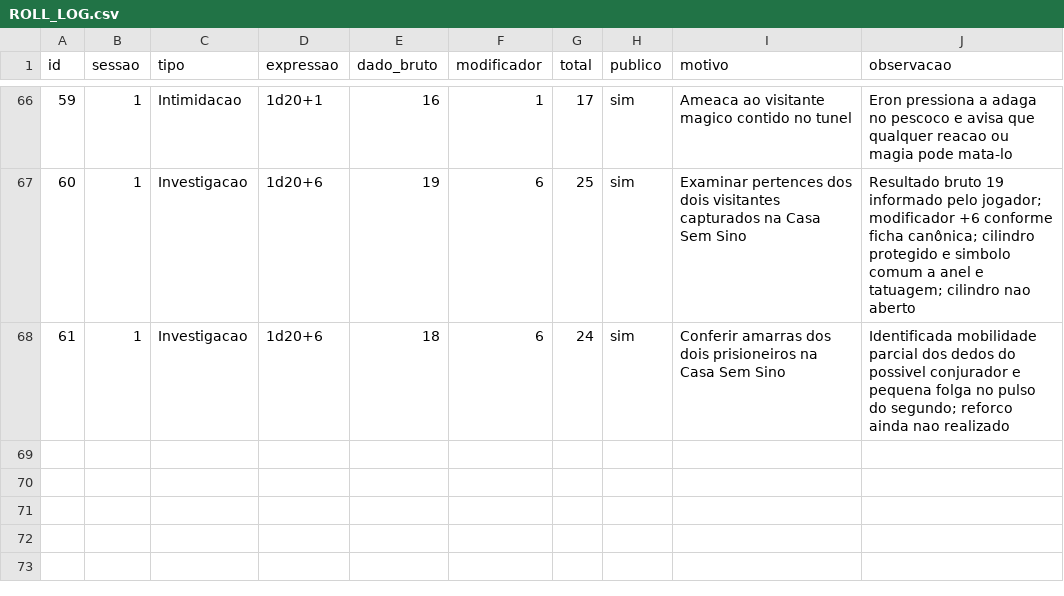
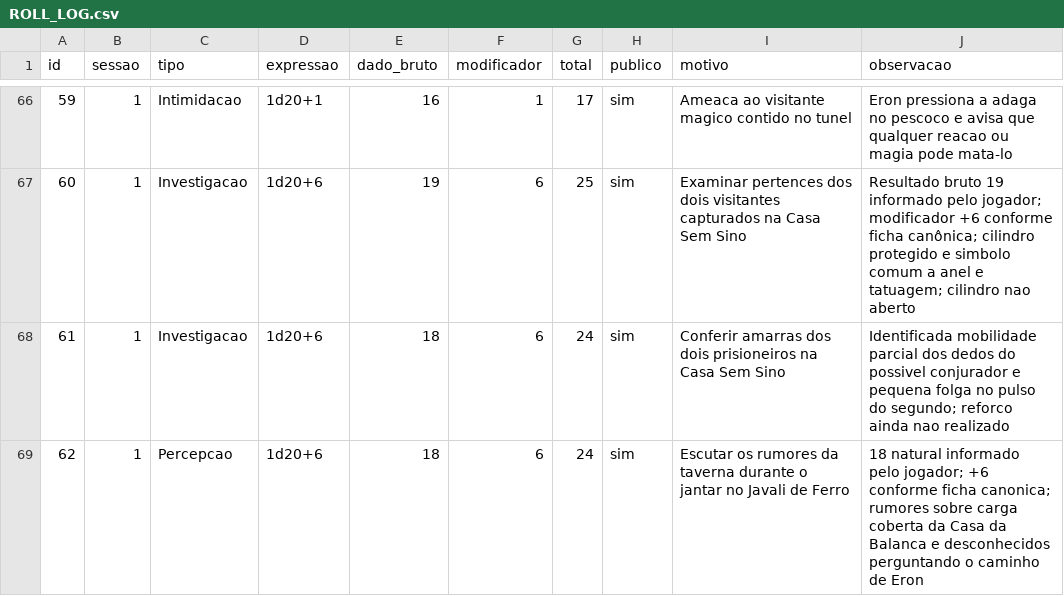
Before and after one commit to lucasonofresantos-ux/dnd-campanha, a CSV file: dice/ROLL_LOG.csv, drawn as a sheet; only a part is shown, gaps mark what is left out; the diff names each change by its address in the sheet, - before the commit and + after, or states it on an @@ line.

Commit message:
Registrar Percepcao 24 informada por Eron

```diff
--- a/dice/ROLL_LOG.csv
+++ b/dice/ROLL_LOG.csv
+row 69: 62 | 1 | Percepcao | 1d20+6 | 18 | 6 | 24 | sim | Escutar os rumores da taverna durante o jantar no Javali de Ferro | 18 natural informado pelo jogador; +6 conforme ficha canonica; rumores sobre carga coberta da Casa da Balanca e desconhecidos perguntando o caminho de Eron
```
